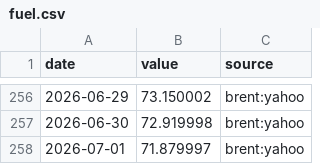
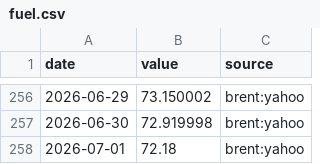
Before and after one commit to ureshan2011/flightwatch, a CSV file: data/exogenous/fuel.csv, drawn as a sheet; only a part is shown, gaps mark what is left out.

```diff
--- a/data/exogenous/fuel.csv
+++ b/data/exogenous/fuel.csv
@@ -257,2 +257,2 @@ date,value,source
 2026-06-30,72.919998,brent:yahoo
-2026-07-01,71.879997,brent:yahoo
+2026-07-01,72.18,brent:yahoo
```
Also changed, not shown: 1 other file.
